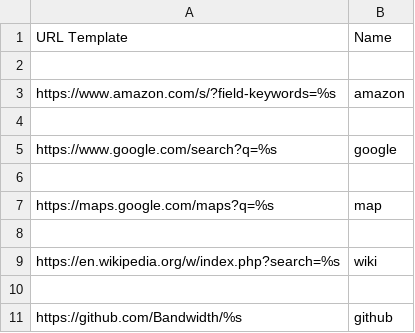
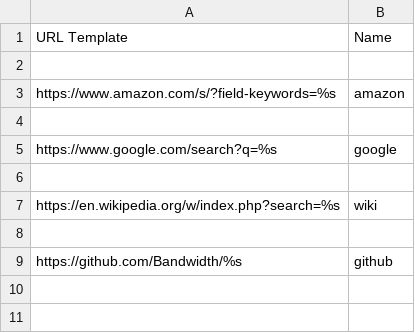
Before and after one commit to tpensyl/knausj_talon, a CSV file: settings/search_engines.csv, drawn as a sheet; the diff names each change by its address in the sheet, - before the commit and + after, or states it on an @@ line.

```diff
--- a/settings/search_engines.csv
+++ b/settings/search_engines.csv
-row 7: https://maps.google.com/maps?q=%s | map
-row 8: (empty)
```
Also changed, not shown: settings/file_extensions.csv, 5 other files.
